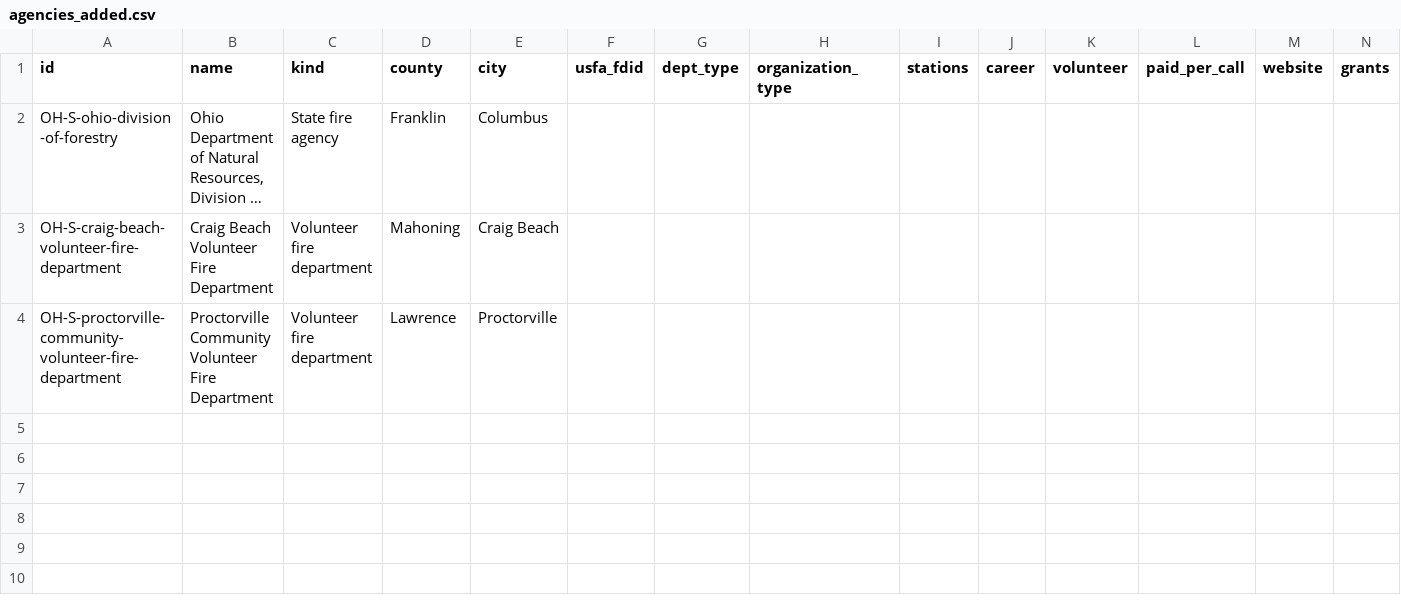
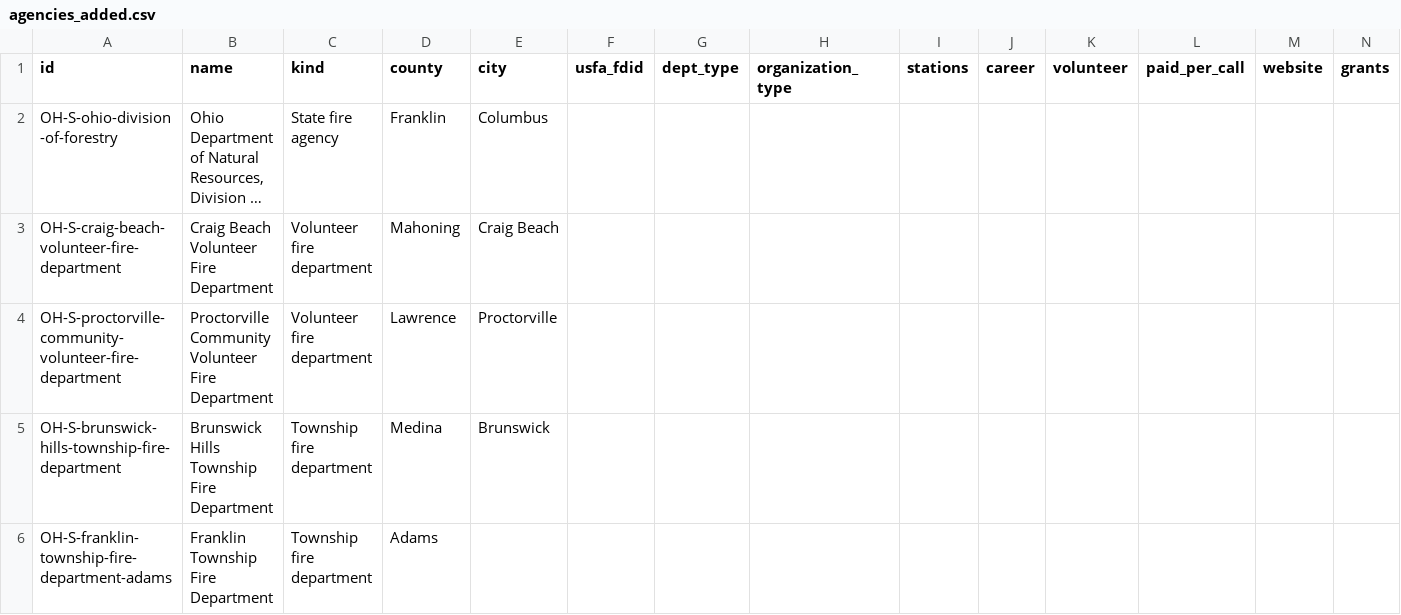
Before and after one commit to pasha594/fire-vendors, a CSV file: config/states/oh/agencies_added.csv, drawn as a sheet; long unchanged cells end in …; the diff names each change by its address in the sheet, - before the commit and + after, or states it on an @@ line.

```diff
--- a/config/states/oh/agencies_added.csv
+++ b/config/states/oh/agencies_added.csv
+row 5: OH-S-brunswick-hills-township-fire-department | Brunswick Hills Township Fire Department | Township fire department | Medina | Brunswick
+row 6: OH-S-franklin-township-fire-department-adams | Franklin Township Fire Department | Township fire department | Adams
```
Also changed, not shown: config/states/oh/agency_sources.csv, 13 other files.
